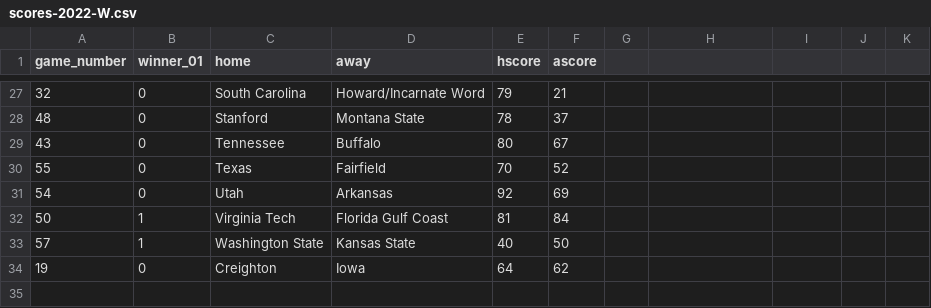
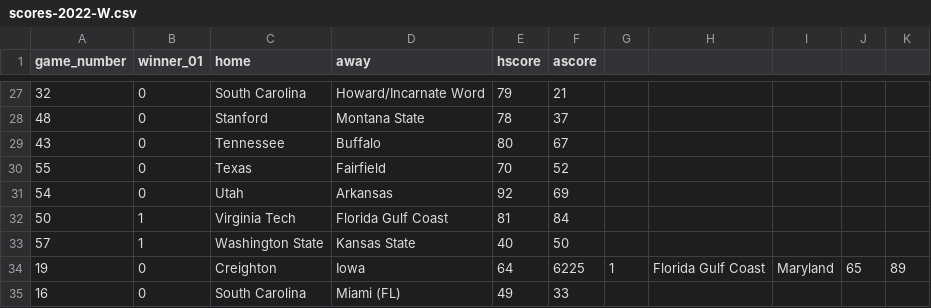
Before and after one commit to rpruim/NCAA, a CSV file: data/Scores/2022/Womens/scores-2022-W.csv, drawn as a sheet; only a part is shown, gaps mark what is left out.

Commit message:
more Sunday scores

```diff
--- a/data/Scores/2022/Womens/scores-2022-W.csv
+++ b/data/Scores/2022/Womens/scores-2022-W.csv
@@ -33,2 +33,3 @@ game_number,winner_01,home,away,hscore,ascore
 57,1,Washington State,Kansas State,40,50
-19,0,Creighton,Iowa,64,62
+19,0,Creighton,Iowa,64,6225,1,Florida Gulf Coast,Maryland,65,89
+16,0,South Carolina,Miami (FL),49,33
```
Also changed, not shown: data/Scores/2022/Mens/scores-2022-M.csv, 3 other files.
